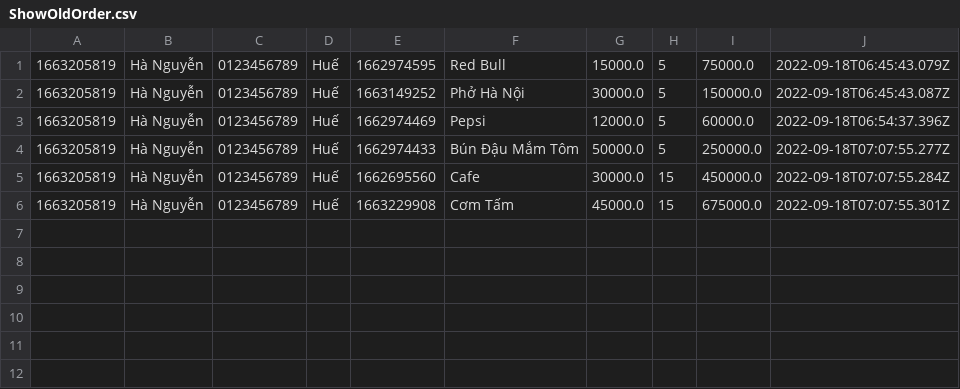
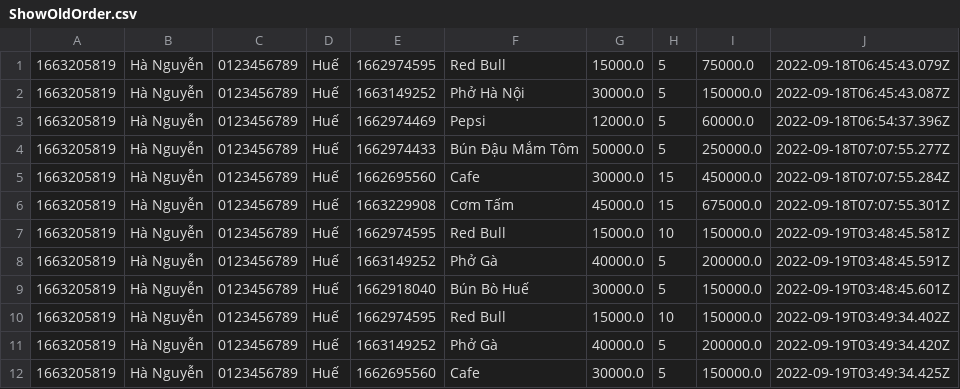
Before and after one commit to hanguyen2410/CSModule2, a CSV file: data/ShowOldOrder.csv, drawn as a sheet; the diff names each change by its address in the sheet, - before the commit and + after, or states it on an @@ line.

```diff
--- a/data/ShowOldOrder.csv
+++ b/data/ShowOldOrder.csv
+row 7: 1663205819 | Hà Nguyễn | 0123456789 | Huế | 1662974595 | Red Bull | 15000.0 | 10 | 150000.0 | 2022-09-19T03:48:45.581Z
+row 8: 1663205819 | Hà Nguyễn | 0123456789 | Huế | 1663149252 | Phở Gà | 40000.0 | 5 | 200000.0 | 2022-09-19T03:48:45.591Z
+row 9: 1663205819 | Hà Nguyễn | 0123456789 | Huế | 1662918040 | Bún Bò Huế | 30000.0 | 5 | 150000.0 | 2022-09-19T03:48:45.601Z
+row 10: 1663205819 | Hà Nguyễn | 0123456789 | Huế | 1662974595 | Red Bull | 15000.0 | 10 | 150000.0 | 2022-09-19T03:49:34.402Z
+row 11: 1663205819 | Hà Nguyễn | 0123456789 | Huế | 1663149252 | Phở Gà | 40000.0 | 5 | 200000.0 | 2022-09-19T03:49:34.420Z
+row 12: 1663205819 | Hà Nguyễn | 0123456789 | Huế | 1662695560 | Cafe | 30000.0 | 5 | 150000.0 | 2022-09-19T03:49:34.425Z
```
Also changed, not shown: data/AllOrder.csv, data/FoodMenu.csv, 29 other files.
